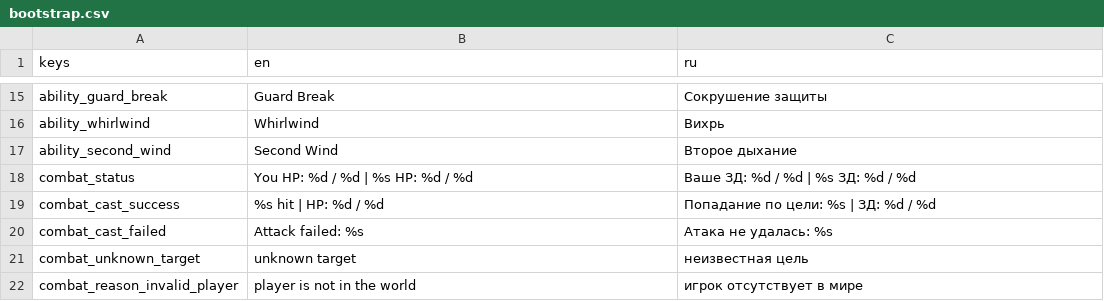
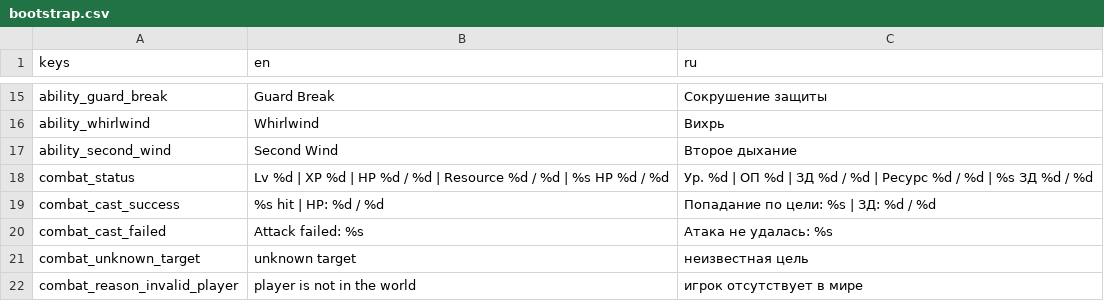
Before and after one commit to mikorao1996-lab/mmorpg3D, a CSV file: resources/translations/bootstrap.csv, drawn as a sheet; only a part is shown, gaps mark what is left out.

```diff
--- a/resources/translations/bootstrap.csv
+++ b/resources/translations/bootstrap.csv
@@ -17,3 +17,3 @@ ability_whirlwind,"Whirlwind","Вихрь"
 ability_second_wind,"Second Wind","Второе дыхание"
-combat_status,"You HP: %d / %d | %s HP: %d / %d","Ваше ЗД: %d / %d | %s ЗД: %d / %d"
+combat_status,"Lv %d | XP %d | HP %d / %d | Resource %d / %d | %s HP %d / %d","Ур. %d | ОП %d | ЗД %d / %d | Ресурс %d / %d | %s ЗД %d / %d"
 combat_cast_success,"%s hit | HP: %d / %d","Попадание по цели: %s | ЗД: %d / %d"
```
Also changed, not shown: 19 other files.
